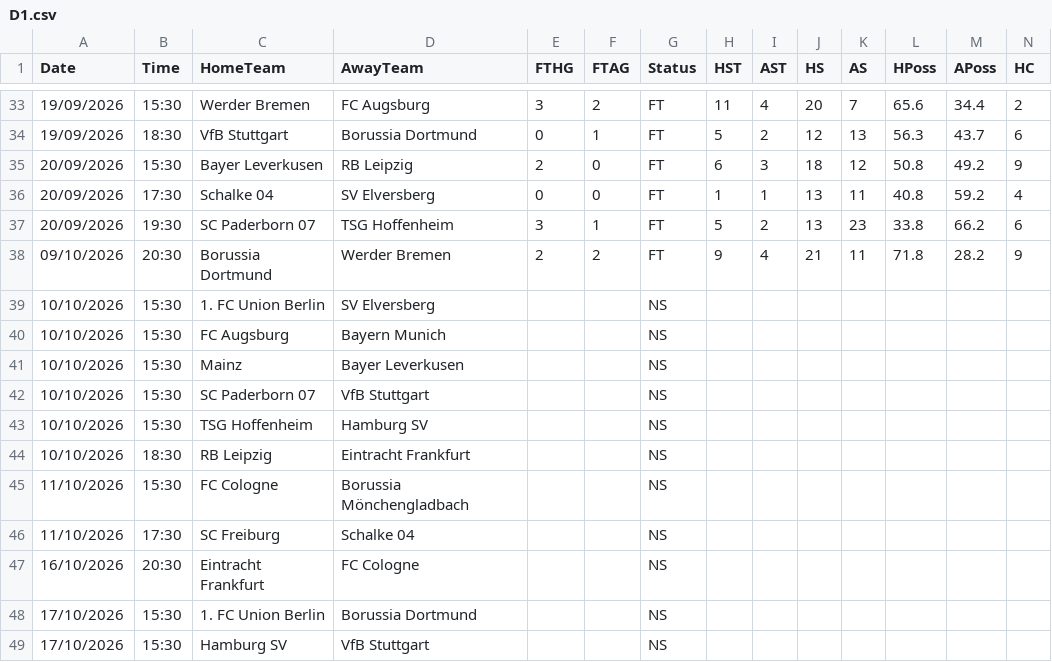
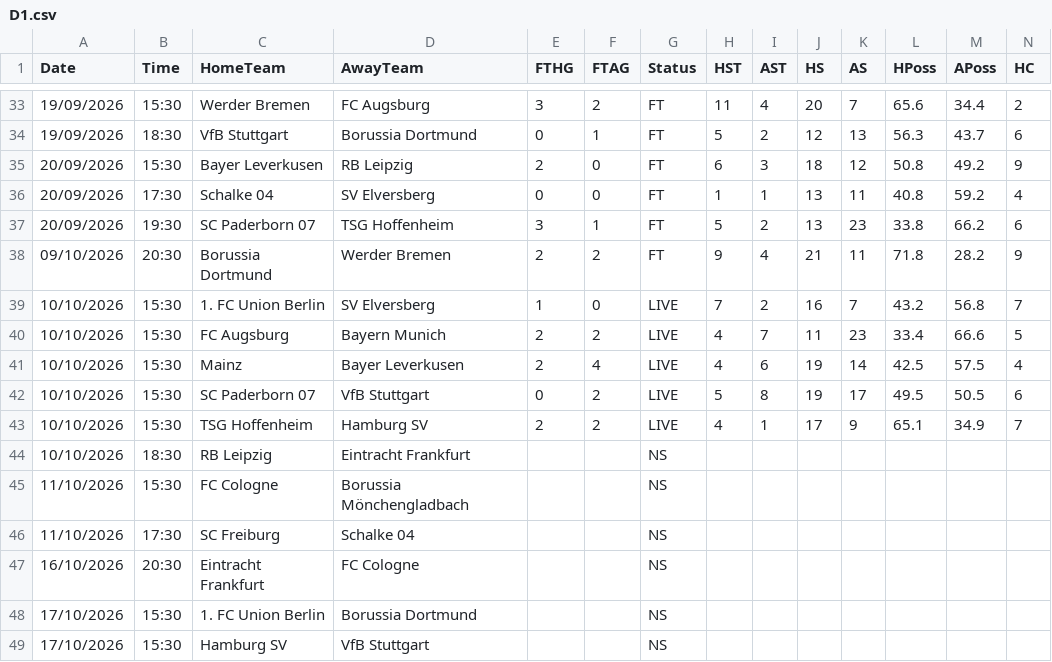
Before and after one commit to yorsbedoya-ui/pizarra-de-pronosticos, a CSV file: data/live/D1.csv, drawn as a sheet; only a part is shown, gaps mark what is left out; removed rows and columns are numbered as before the commit, all else as after; rows hold the shown columns only; the diff names each change by its address in the sheet, - before the commit and + after, or states it on an @@ line.

```diff
--- a/data/live/D1.csv
+++ b/data/live/D1.csv
-row 39: 10/10/2026 | 15:30 | 1. FC Union Berlin | SV Elversberg |  |  | NS
-row 40: 10/10/2026 | 15:30 | FC Augsburg | Bayern Munich |  |  | NS
-row 41: 10/10/2026 | 15:30 | Mainz | Bayer Leverkusen |  |  | NS
-row 42: 10/10/2026 | 15:30 | SC Paderborn 07 | VfB Stuttgart |  |  | NS
-row 43: 10/10/2026 | 15:30 | TSG Hoffenheim | Hamburg SV |  |  | NS
+row 39: 10/10/2026 | 15:30 | 1. FC Union Berlin | SV Elversberg | 1 | 0 | LIVE | 7 | 2 | 16 | 7 | 43.2 | 56.8 | 7
+row 40: 10/10/2026 | 15:30 | FC Augsburg | Bayern Munich | 2 | 2 | LIVE | 4 | 7 | 11 | 23 | 33.4 | 66.6 | 5
+row 41: 10/10/2026 | 15:30 | Mainz | Bayer Leverkusen | 2 | 4 | LIVE | 4 | 6 | 19 | 14 | 42.5 | 57.5 | 4
+row 42: 10/10/2026 | 15:30 | SC Paderborn 07 | VfB Stuttgart | 0 | 2 | LIVE | 5 | 8 | 19 | 17 | 49.5 | 50.5 | 6
+row 43: 10/10/2026 | 15:30 | TSG Hoffenheim | Hamburg SV | 2 | 2 | LIVE | 4 | 1 | 17 | 9 | 65.1 | 34.9 | 7
```
Also changed, not shown: data/live/E0.csv, data/live/E1.csv, 5 other files.
